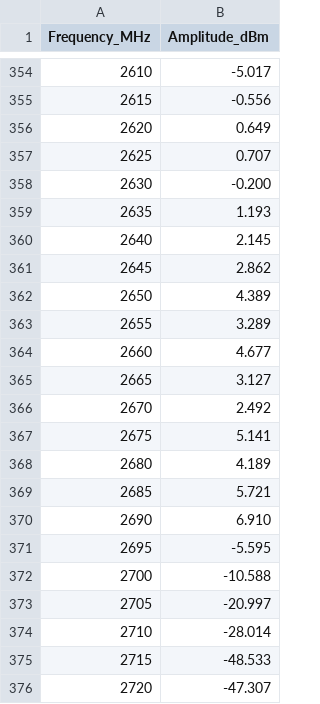
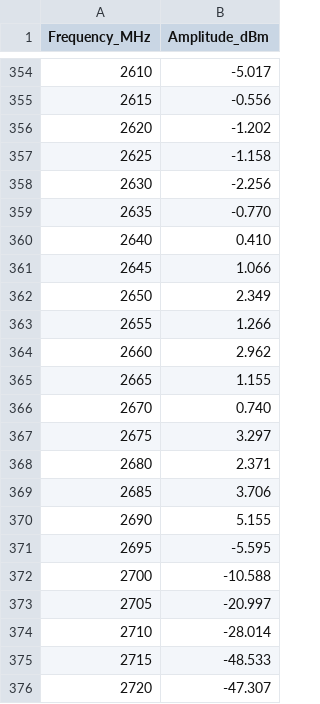
Before and after one commit to Desantnik3/daa, a CSV file: spectrum.csv, drawn as a sheet; only a part is shown, gaps mark what is left out.

```diff
--- a/spectrum.csv
+++ b/spectrum.csv
@@ -355,17 +355,17 @@ Frequency_MHz,Amplitude_dBm
 2615,-0.556
-2620,0.649
-2625,0.707
-2630,-0.200
-2635,1.193
-2640,2.145
-2645,2.862
-2650,4.389
-2655,3.289
-2660,4.677
-2665,3.127
-2670,2.492
-2675,5.141
-2680,4.189
-2685,5.721
-2690,6.910
+2620,-1.202
+2625,-1.158
+2630,-2.256
+2635,-0.770
+2640,0.410
+2645,1.066
+2650,2.349
+2655,1.266
+2660,2.962
+2665,1.155
+2670,0.740
+2675,3.297
+2680,2.371
+2685,3.706
+2690,5.155
 2695,-5.595
```
Also changed, not shown: 1 other file.
